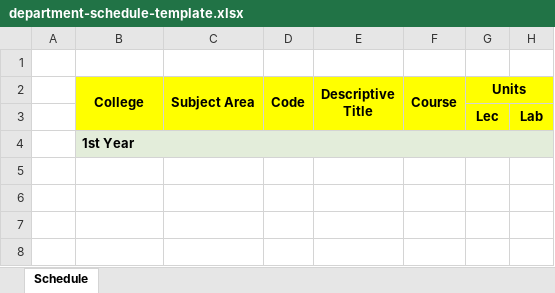
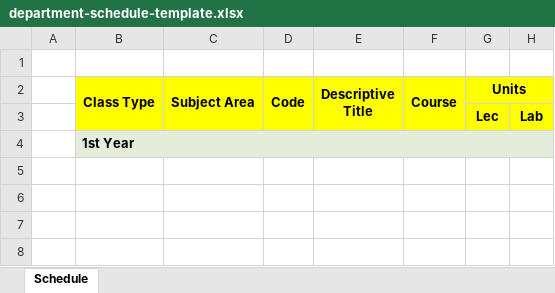
Before and after one commit to Anuwbies/RORMS, an Excel workbook: frontend/public/department-schedule-template.xlsx, sheet Schedule, drawn as a sheet; only a part is shown; values as stored, in another font and other column widths than the file's, no borders; charts and pictures not drawn; the diff names each change by its address in the sheet, - before the commit and + after, or states it on an @@ line.

```diff
--- a/frontend/public/department-schedule-template.xlsx (sheet Schedule)
+++ b/frontend/public/department-schedule-template.xlsx (sheet Schedule)
-B2: College
+B2: Class Type
```
Also changed, not shown: 11 other files.
